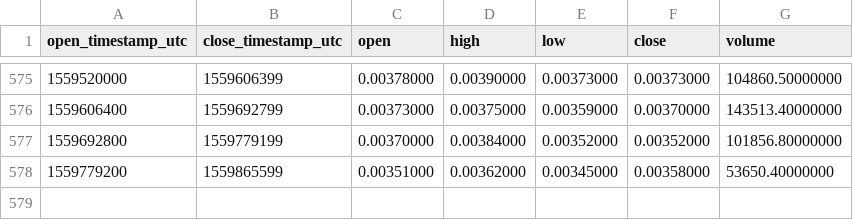
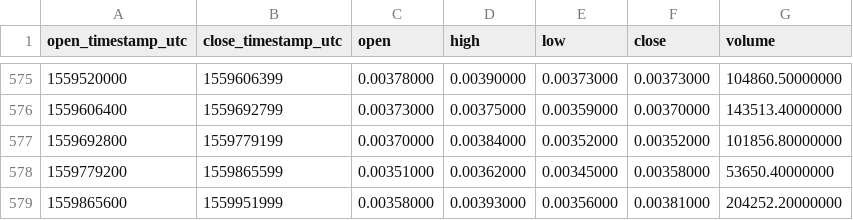
Before and after one commit to cryptobigbro/binance-POWRBNB, a CSV file: binance-POWRBNB-1d.csv, drawn as a sheet; only a part is shown, gaps mark what is left out.

Commit message:
Update OHLCV data.

```diff
--- a/binance-POWRBNB-1d.csv
+++ b/binance-POWRBNB-1d.csv
@@ -578 +578,2 @@ open_timestamp_utc,close_timestamp_utc,open,high,low,close,volume
 1559779200,1559865599,0.00351000,0.00362000,0.00345000,0.00358000,53650.40000000
+1559865600,1559951999,0.00358000,0.00393000,0.00356000,0.00381000,204252.20000000
```
Also changed, not shown: 1 other file.
